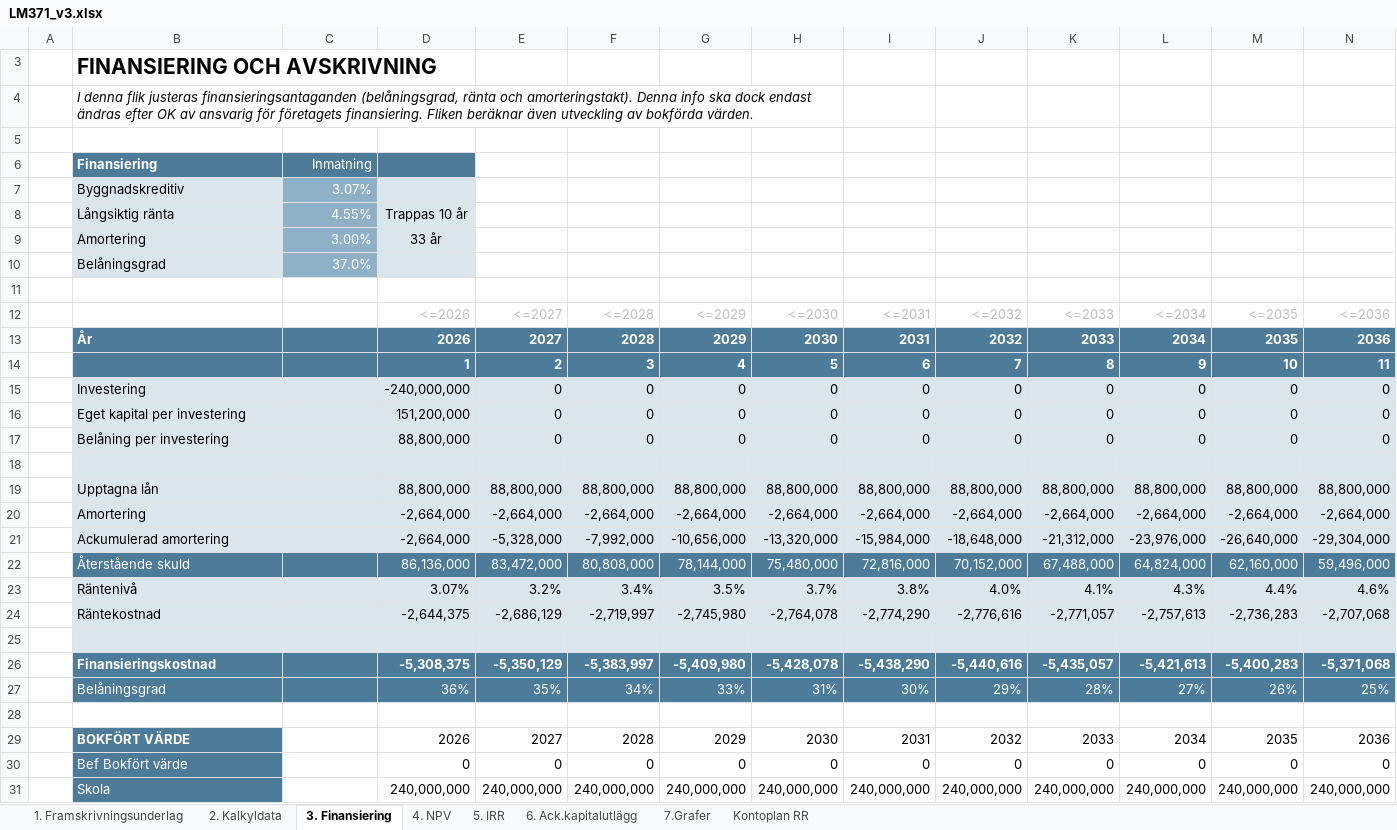
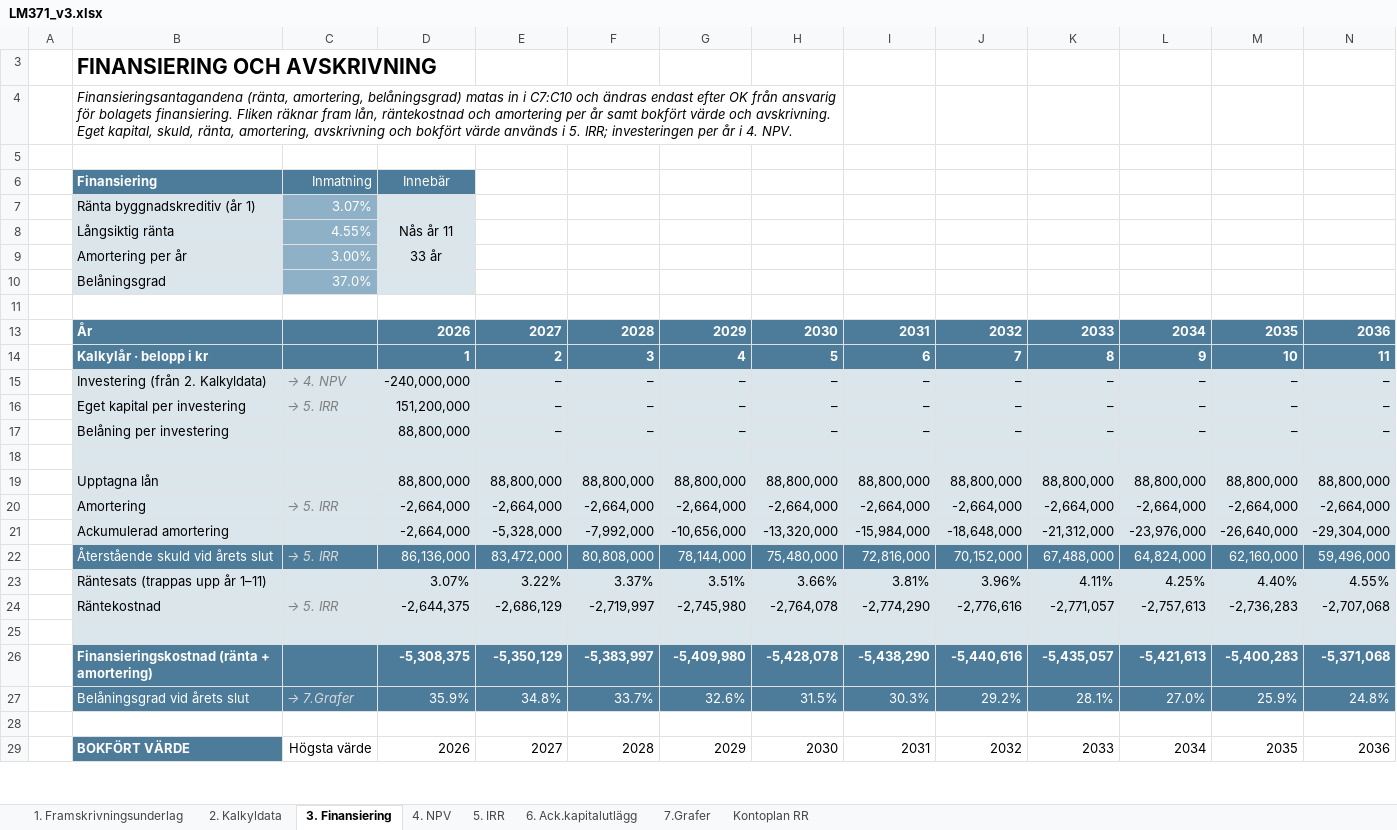
Before and after one commit to jockemedw/investeringskalkyl, an Excel workbook: build/lm371/LM371_v3.xlsx, sheet 3. Finansiering, drawn as a sheet; only a part is shown; values as stored, in another font and other column widths than the file's, no borders; 1 other sheet too large or unreadable and not compared; removed rows and columns are numbered as before the commit, all else as after; rows hold the shown columns only; the diff covers the shown part only; the diff names each change by its address in the sheet, - before the commit and + after, or states it on an @@ line.

```diff
--- a/build/lm371/LM371_v3.xlsx (sheet 3. Finansiering)
+++ b/build/lm371/LM371_v3.xlsx (sheet 3. Finansiering)
-B4: I denna flik justeras finansieringsantaganden (belåningsgrad, ränta och amorteringstakt). Denna info ska dock endast ändras efter OK av ansvarig för företagets finansiering. Fliken beräknar även utveckling av bokförda värden.
+B4: Finansieringsantagandena (ränta, amortering, belåningsgrad) matas in i C7:C10 och ändras endast efter OK från ansvarig för bolagets finansiering. Fliken räknar fram lån, räntekostnad och amortering per år samt bokfört värde och avskrivning. Eget kapital, skuld, ränta, amortering, avskrivning och bokfört värde används i 5. IRR; investeringen per år i 4. NPV.
-D6: (empty)
+D6: Innebär
-B7: Byggnadskreditiv
+B7: Ränta byggnadskreditiv (år 1)
-D8: Trappas 10 år
+D8: Nås år 11
-B9: Amortering
+B9: Amortering per år
@@ row 12 hidden:  |  |  | <=2026 | <=2027 | <=2028 | <=2029 | <=2030 | <=2031 | <=2032 | <=2033 | <=2034 | <=2035 | <=2036 @@
-B14: (empty)
+B14: Kalkylår · belopp i kr
-row 15:  | Investering |  | -240,000,000 | 0 | 0 | 0 | 0 | 0 | 0 | 0 | 0 | 0 | 0
-row 16:  | Eget kapital per investering |  | 151,200,000 | 0 | 0 | 0 | 0 | 0 | 0 | 0 | 0 | 0 | 0
-row 17:  | Belåning per investering |  | 88,800,000 | 0 | 0 | 0 | 0 | 0 | 0 | 0 | 0 | 0 | 0
+row 15:  | Investering (från 2. Kalkyldata) | → 4. NPV | -240,000,000 | – | – | – | – | – | – | – | – | – | –
+row 16:  | Eget kapital per investering | → 5. IRR | 151,200,000 | – | – | – | – | – | – | – | – | – | –
+row 17:  | Belåning per investering |  | 88,800,000 | – | – | – | – | – | – | – | – | – | –
-C20: (empty)
+C20: → 5. IRR
-B22: Återstående skuld
+B22: Återstående skuld vid årets slut
-C22: (empty)
+C22: → 5. IRR
-row 23:  | Räntenivå |  | 3.07% | 3.2% | 3.4% | 3.5% | 3.7% | 3.8% | 4.0% | 4.1% | 4.3% | 4.4% | 4.6%
+row 23:  | Räntesats (trappas upp år 1–11) |  | 3.07% | 3.22% | 3.37% | 3.51% | 3.66% | 3.81% | 3.96% | 4.11% | 4.25% | 4.40% | 4.55%
-C24: (empty)
+C24: → 5. IRR
-B26: Finansieringskostnad
+B26: Finansieringskostnad (ränta + amortering)
-row 27:  | Belåningsgrad |  | 36% | 35% | 34% | 33% | 31% | 30% | 29% | 28% | 27% | 26% | 25%
+row 27:  | Belåningsgrad vid årets slut | → 7.Grafer | 35.9% | 34.8% | 33.7% | 32.6% | 31.5% | 30.3% | 29.2% | 28.1% | 27.0% | 25.9% | 24.8%
-C29: (empty)
+C29: Högsta värde
-row 30:  | Bef Bokfört värde |  | 0 | 0 | 0 | 0 | 0 | 0 | 0 | 0 | 0 | 0 | 0
-row 31:  | Skola |  | 240,000,000 | 240,000,000 | 240,000,000 | 240,000,000 | 240,000,000 | 240,000,000 | 240,000,000 | 240,000,000 | 240,000,000 | 240,000,000 | 240,000,000
```
Also changed, not shown: 7 added rows, 6 removed rows and 5 edited cells elsewhere in this sheet, sheet 6. Ack.kapitalutlägg, sheet 4. NPV, sheet 5. IRR, sheet 1. Framskrivningsunderlag, sheet 2. Kalkyldata, sheet Kontoplan RR, hidden cells, 7 other files.
